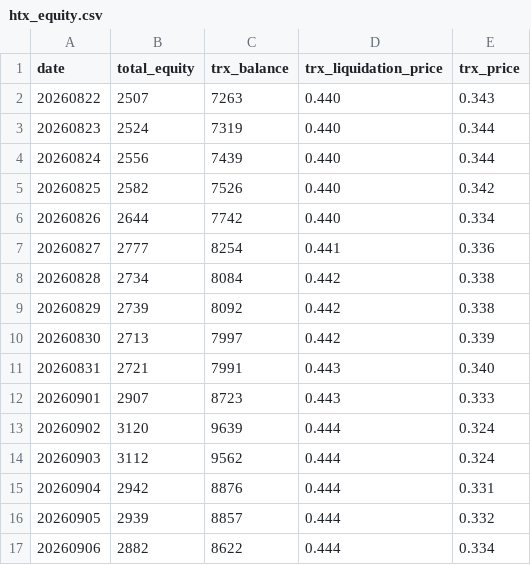
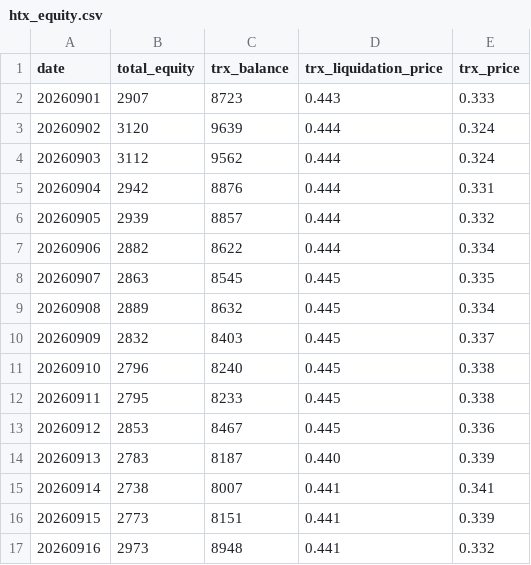
Before and after one commit to stacklix/storage, a CSV file: data/htx_equity.csv, drawn as a sheet; only a part is shown; the shorter side is filled out with more unchanged rows; the diff names each change by its address in the sheet, - before the commit and + after, or states it on an @@ line.

```diff
--- a/data/htx_equity.csv
+++ b/data/htx_equity.csv
-row 2: 20260822 | 2507 | 7263 | 0.440 | 0.343
-row 3: 20260823 | 2524 | 7319 | 0.440 | 0.344
-row 4: 20260824 | 2556 | 7439 | 0.440 | 0.344
-row 5: 20260825 | 2582 | 7526 | 0.440 | 0.342
-row 6: 20260826 | 2644 | 7742 | 0.440 | 0.334
-row 7: 20260827 | 2777 | 8254 | 0.441 | 0.336
-row 8: 20260828 | 2734 | 8084 | 0.442 | 0.338
-row 9: 20260829 | 2739 | 8092 | 0.442 | 0.338
-row 10: 20260830 | 2713 | 7997 | 0.442 | 0.339
-row 11: 20260831 | 2721 | 7991 | 0.443 | 0.340
```
